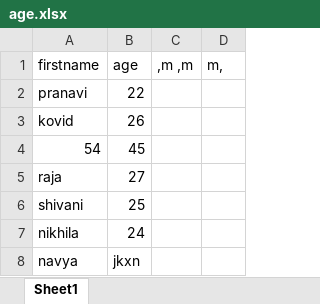
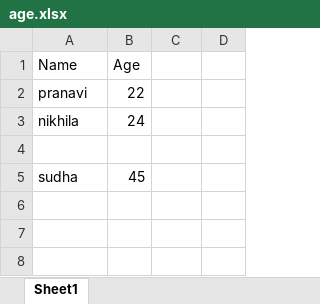
Before and after one commit to pranavimalempati/excel_pdf, an Excel workbook: uploads/age.xlsx, sheet Sheet1, drawn as a sheet; values as stored, in another font and other column widths than the file's, no borders; removed rows and columns are numbered as before the commit, all else as after; the diff names each change by its address in the sheet, - before the commit and + after, or states it on an @@ line.

```diff
--- a/uploads/age.xlsx (sheet Sheet1)
+++ b/uploads/age.xlsx (sheet Sheet1)
-row 1: firstname | age | ,m ,m | m,
+row 1: Name | Age
-row 3: kovid | 26
-row 4: 54 | 45
-row 5: raja | 27
-row 6: shivani | 25
-row 4: navya | jkxn
+row 4: (empty)
+row 5: sudha | 45
```
Also changed, not shown: 2 other files.
